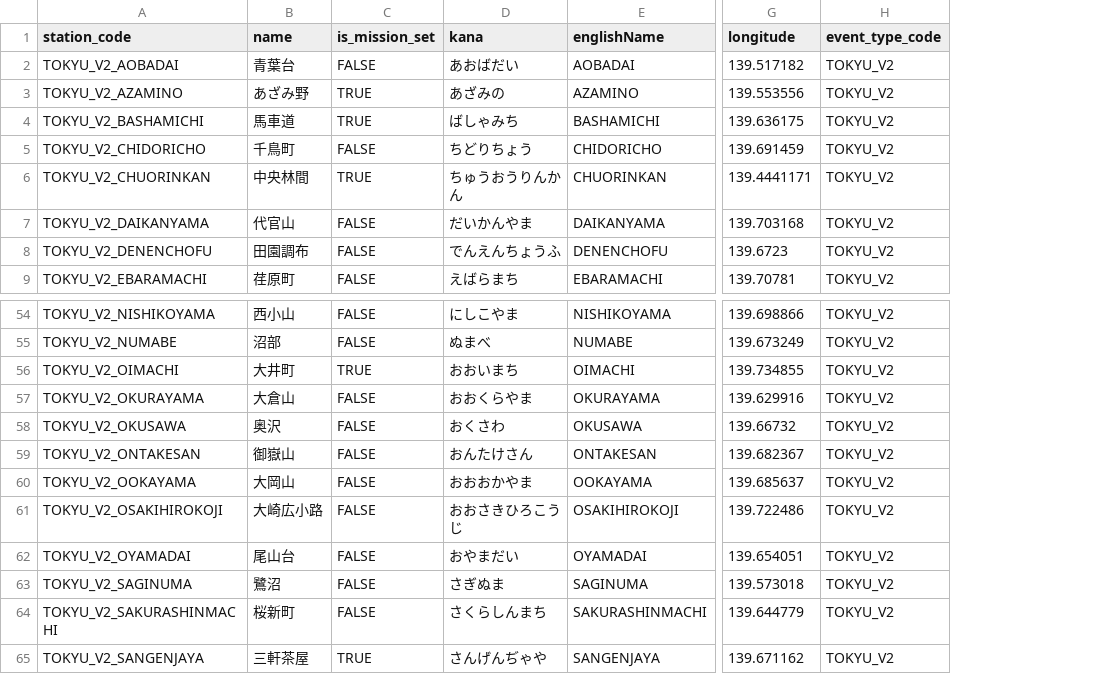
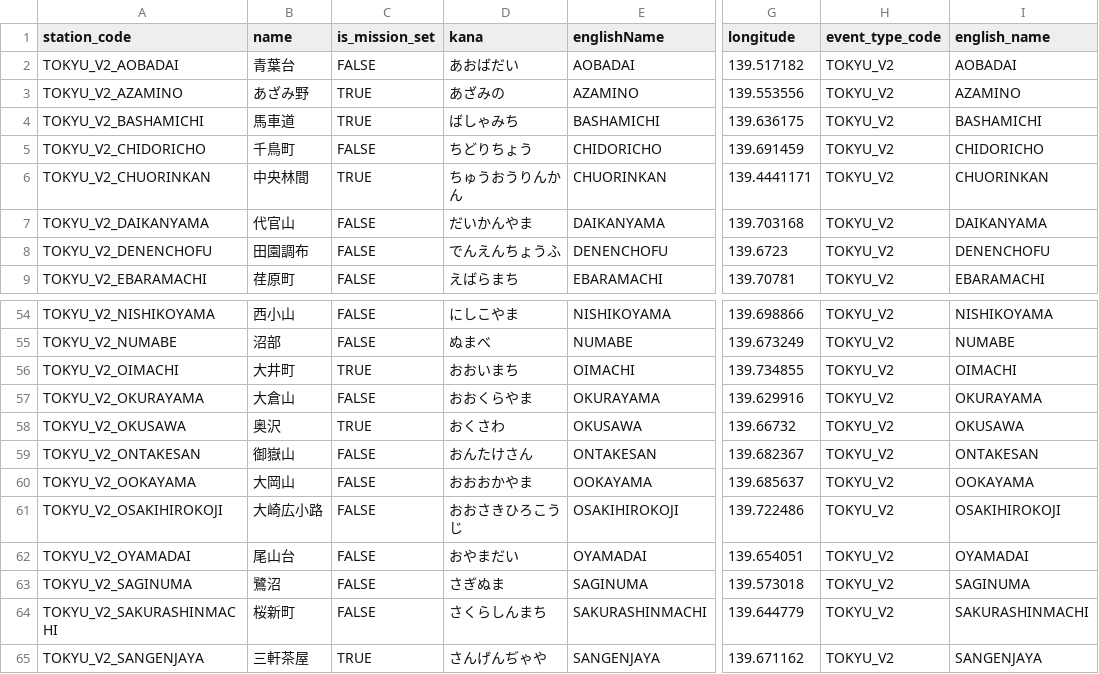
Before and after one commit to wist6ri4-org/realmomotetsu-v2, a CSV file: data/20251115_TOKYU_V2/stations.csv, drawn as a sheet; only a part is shown, gaps mark what is left out; the diff names each change by its address in the sheet, - before the commit and + after, or states it on an @@ line.

```diff
--- a/data/20251115_TOKYU_V2/stations.csv
+++ b/data/20251115_TOKYU_V2/stations.csv
+column I (english_name), rows 2-9: AOBADAI | AZAMINO | BASHAMICHI | CHIDORICHO | CHUORINKAN | DAIKANYAMA | DENENCHOFU | EBARAMACHI; rows 54-65: NISHIKOYAMA | NUMABE | OIMACHI | OKURAYAMA | OKUSAWA | ONTAKESAN | OOKAYAMA | OSAKIHIROKOJI | OYAMADAI | SAGINUMA | SAKURASHINMACHI | SANGENJAYA
-C58 (is_mission_set): FALSE
+C58 (is_mission_set): TRUE
```
Also changed, not shown: data/00000000_DUMMY/stations.csv, data/20250517_TOKYU/stations.csv, 22 other files.
